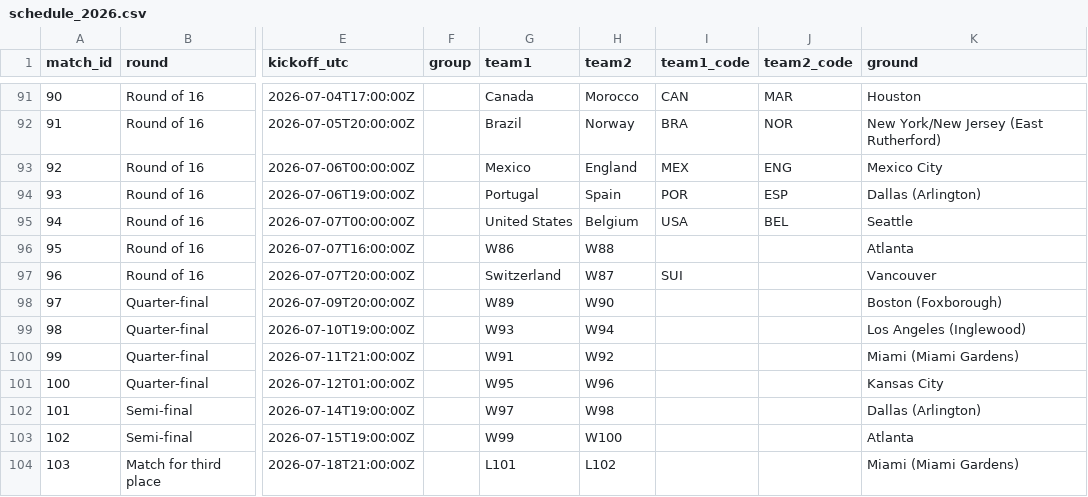
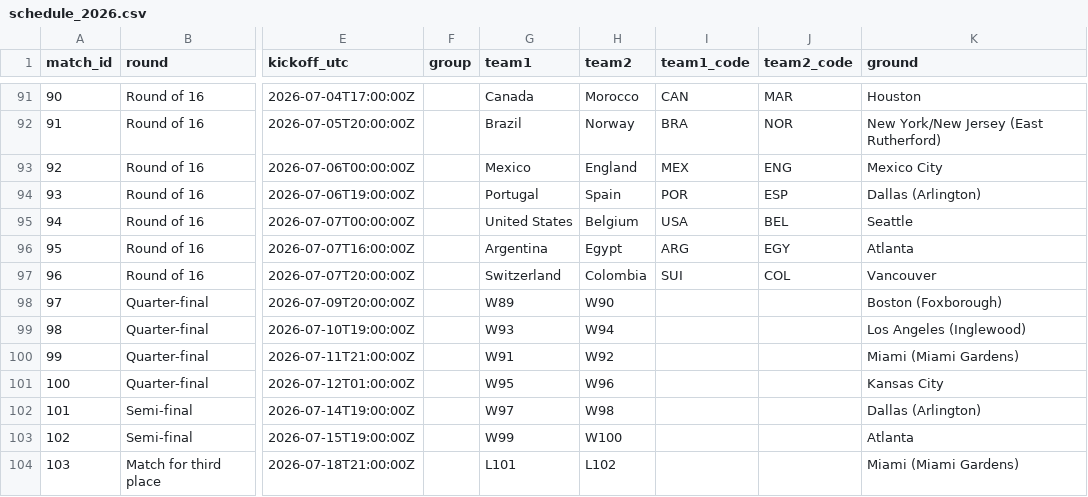
Before and after one commit to avbiswas/fifa_wc_predictor, a CSV file: data/processed/schedule_2026.csv, drawn as a sheet; only a part is shown, gaps mark what is left out; the diff names each change by its address in the sheet, - before the commit and + after, or states it on an @@ line.

```diff
--- a/data/processed/schedule_2026.csv
+++ b/data/processed/schedule_2026.csv
-G96 (team1): W86
+G96 (team1): Argentina
-H96 (team2): W88
+H96 (team2): Egypt
-I96 (team1_code): (empty)
+I96 (team1_code): ARG
-J96 (team2_code): (empty)
+J96 (team2_code): EGY
-H97 (team2): W87
+H97 (team2): Colombia
-J97 (team2_code): (empty)
+J97 (team2_code): COL
```
Also changed, not shown: 4 other files.
